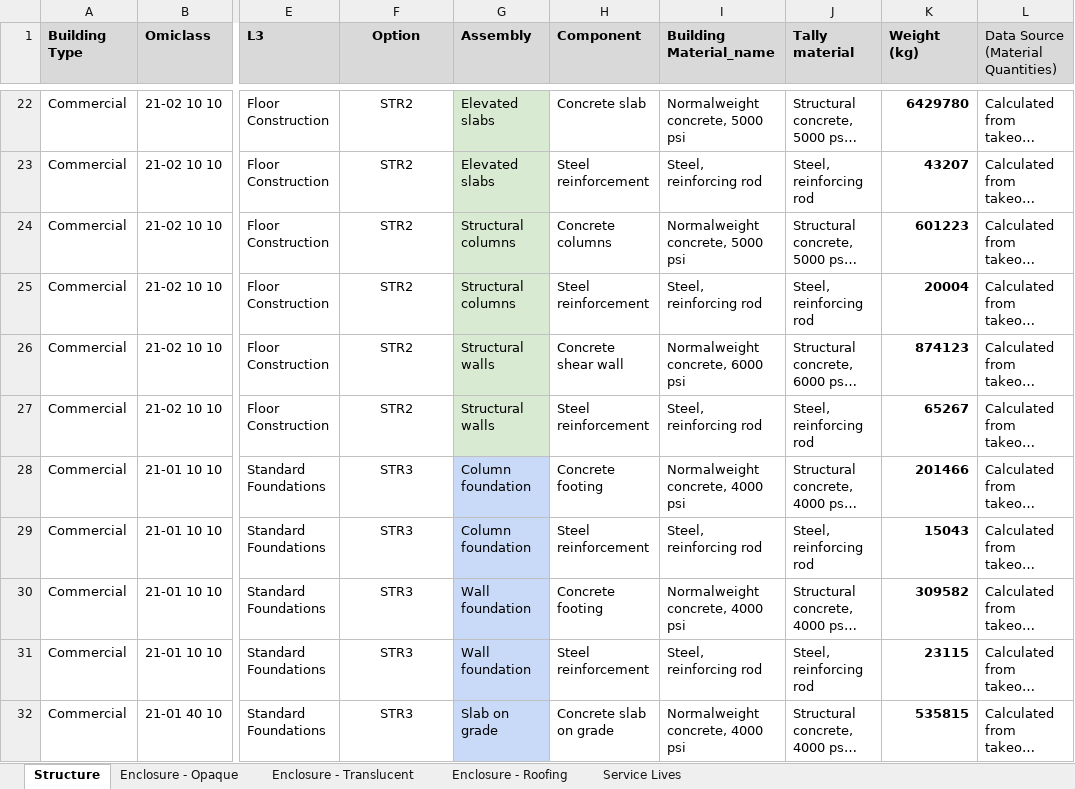
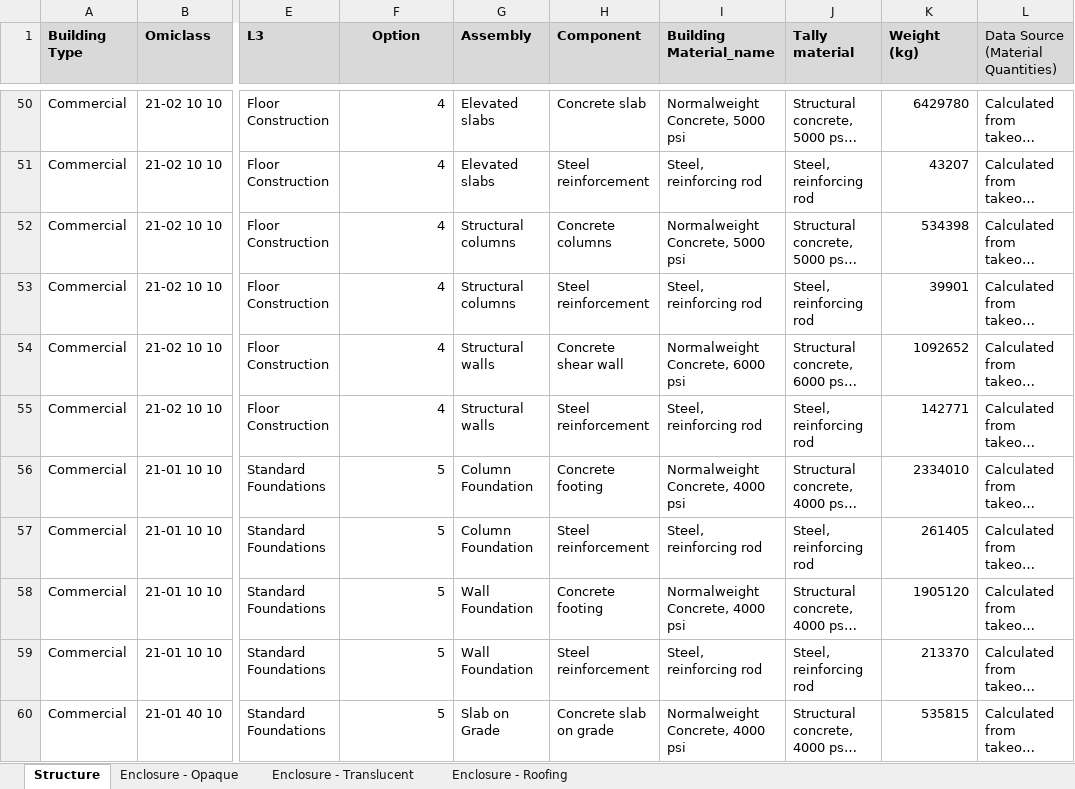
Before and after one commit to mchaf0126/pod_lca_data_analysis, an Excel workbook: data/raw/raw_boms.xlsx, sheet Structure, drawn as a sheet; only a part is shown, gaps mark what is left out; long unchanged cells end in …; values as stored, in another font and other column widths than the file's, no borders; addresses are those after the commit; the diff covers the shown part only; the diff names each change by its address in the sheet, - before the commit and + after, or states it on an @@ line.

Commit message:
fix: move new structure options into raw boms for commercial only

```diff
--- a/data/raw/raw_boms.xlsx (sheet Structure)
+++ b/data/raw/raw_boms.xlsx (sheet Structure)
-sheet tab: Service Lives
-F50:F55 (Option): STR2
+F50:F55 (Option): 4
-F50:F60 alignment: center
+F50:F60 alignment: right
-G50:G55 fill: #D9EAD3
+G50:G55 fill: none
-I50 (Building Material_name): Normalweight concrete, 5000 psi
+I50 (Building Material_name): Normalweight Concrete, 5000 psi
-K50:K60 bold: on
+K50:K60 bold: off
-I52 (Building Material_name): Normalweight concrete, 5000 psi
+I52 (Building Material_name): Normalweight Concrete, 5000 psi
-K52 (Weight (kg)): 601223
+K52 (Weight (kg)): 534398
-K53 (Weight (kg)): 20004
+K53 (Weight (kg)): 39901
-I54 (Building Material_name): Normalweight concrete, 6000 psi
+I54 (Building Material_name): Normalweight Concrete, 6000 psi
-K54 (Weight (kg)): 874123
+K54 (Weight (kg)): 1092652
-K55 (Weight (kg)): 65267
+K55 (Weight (kg)): 142771
-F56:F60 (Option): STR3
+F56:F60 (Option): 5
-G56:G57 (Assembly): Column foundation
+G56:G57 (Assembly): Column Foundation
-G56:G60 fill: #C9DAF8
+G56:G60 fill: none
-I56 (Building Material_name): Normalweight concrete, 4000 psi
+I56 (Building Material_name): Normalweight Concrete, 4000 psi
-K56 (Weight (kg)): 201466
+K56 (Weight (kg)): 2334010
-K57 (Weight (kg)): 15043
+K57 (Weight (kg)): 261405
-G58:G59 (Assembly): Wall foundation
+G58:G59 (Assembly): Wall Foundation
-I58 (Building Material_name): Normalweight concrete, 4000 psi
+I58 (Building Material_name): Normalweight Concrete, 4000 psi
-K58 (Weight (kg)): 309582
+K58 (Weight (kg)): 1905120
-K59 (Weight (kg)): 23115
+K59 (Weight (kg)): 213370
-G60 (Assembly): Slab on grade
+G60 (Assembly): Slab on Grade
-I60 (Building Material_name): Normalweight concrete, 4000 psi
+I60 (Building Material_name): Normalweight Concrete, 4000 psi
```
Also changed, not shown: 80 added rows, 58 edited cells and cell formats elsewhere in this sheet, 10 other files.
